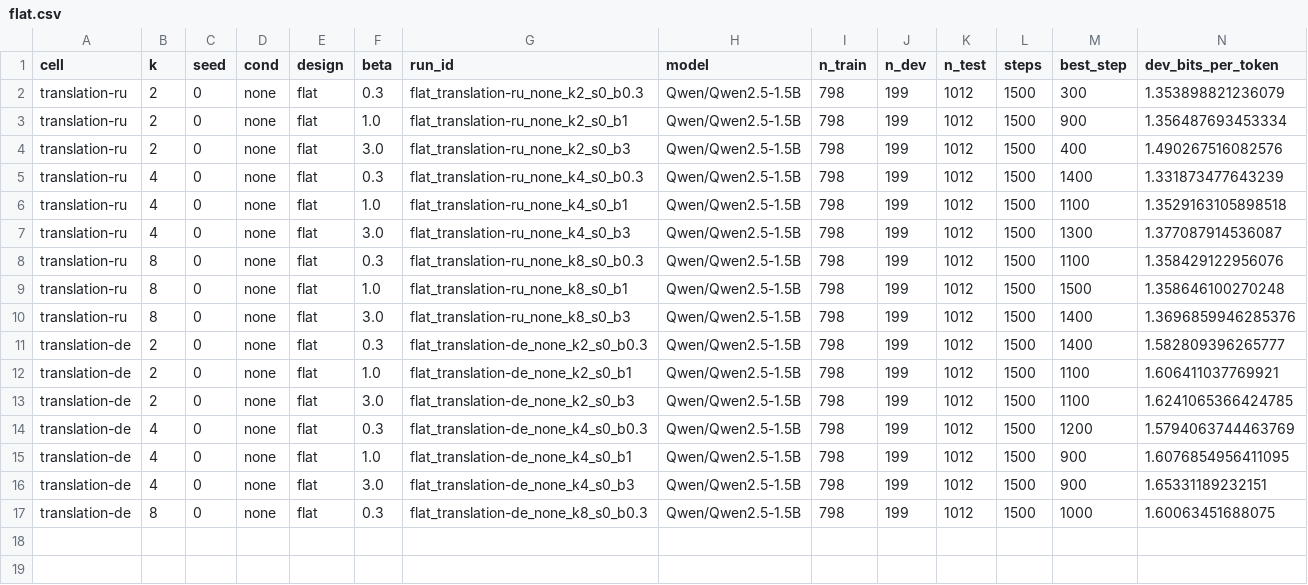
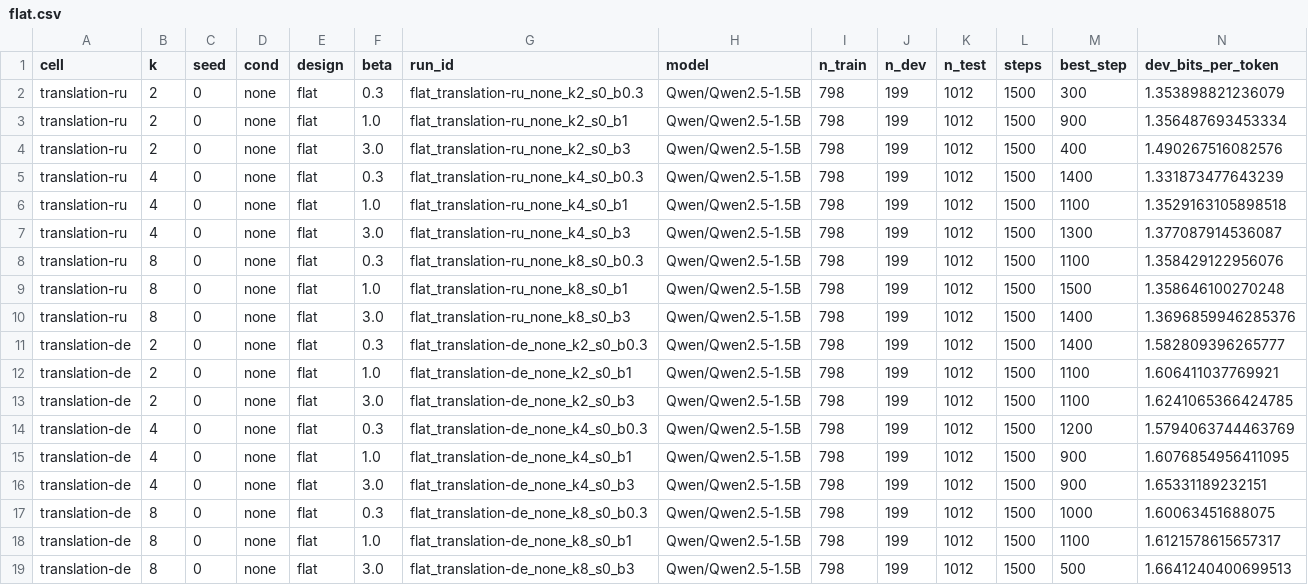
Before and after one commit to sirotenkogeorgii/prefix-programs, a CSV file: results_sync/flat.csv, drawn as a sheet; only a part is shown; rows hold the shown columns only; the diff names each change by its address in the sheet, - before the commit and + after, or states it on an @@ line.

Commit message:
Sync results from Colab

```diff
--- a/results_sync/flat.csv
+++ b/results_sync/flat.csv
+row 18: translation-de | 8 | 0 | none | flat | 1.0 | flat_translation-de_none_k8_s0_b1 | Qwen/Qwen2.5-1.5B | 798 | 199 | 1012 | 1500 | 1100 | 1.6121578615657317
+row 19: translation-de | 8 | 0 | none | flat | 3.0 | flat_translation-de_none_k8_s0_b3 | Qwen/Qwen2.5-1.5B | 798 | 199 | 1012 | 1500 | 500 | 1.6641240400699513
```
Also changed, not shown: 6 other files.
